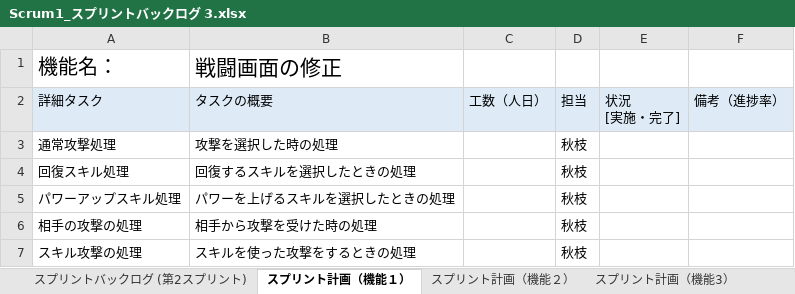
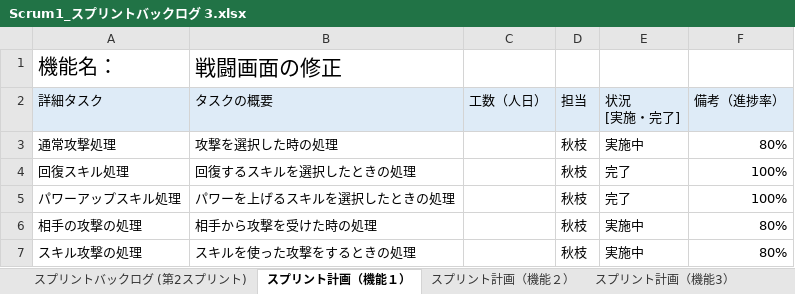
Before and after one commit to fu-syoji-t/SD3D_2023_Scrum1, an Excel workbook: 03スプリントバックログ/Scrum1_スプリントバックログ 3.xlsx, sheet スプリント計画（機能１）, drawn as a sheet; values as stored, in another font and other column widths than the file's, no borders; the diff names each change by its address in the sheet, - before the commit and + after, or states it on an @@ line.

Commit message:
Update Scrum1_スプリントバックログ 3.xlsx

```diff
--- a/03スプリントバックログ/Scrum1_スプリントバックログ 3.xlsx (sheet スプリント計画（機能１）)
+++ b/03スプリントバックログ/Scrum1_スプリントバックログ 3.xlsx (sheet スプリント計画（機能１）)
-E3 (状況 [実施・完了]): (empty)
+E3 (状況 [実施・完了]): 実施中
-F3 (備考（進捗率）): (empty)
+F3 (備考（進捗率）): 80%
-E4:E5 (状況 [実施・完了]): (empty)
+E4:E5 (状況 [実施・完了]): 完了
-F4:F5 (備考（進捗率）): (empty)
+F4:F5 (備考（進捗率）): 100%
-E6:E7 (状況 [実施・完了]): (empty)
+E6:E7 (状況 [実施・完了]): 実施中
-F6:F7 (備考（進捗率）): (empty)
+F6:F7 (備考（進捗率）): 80%
```
